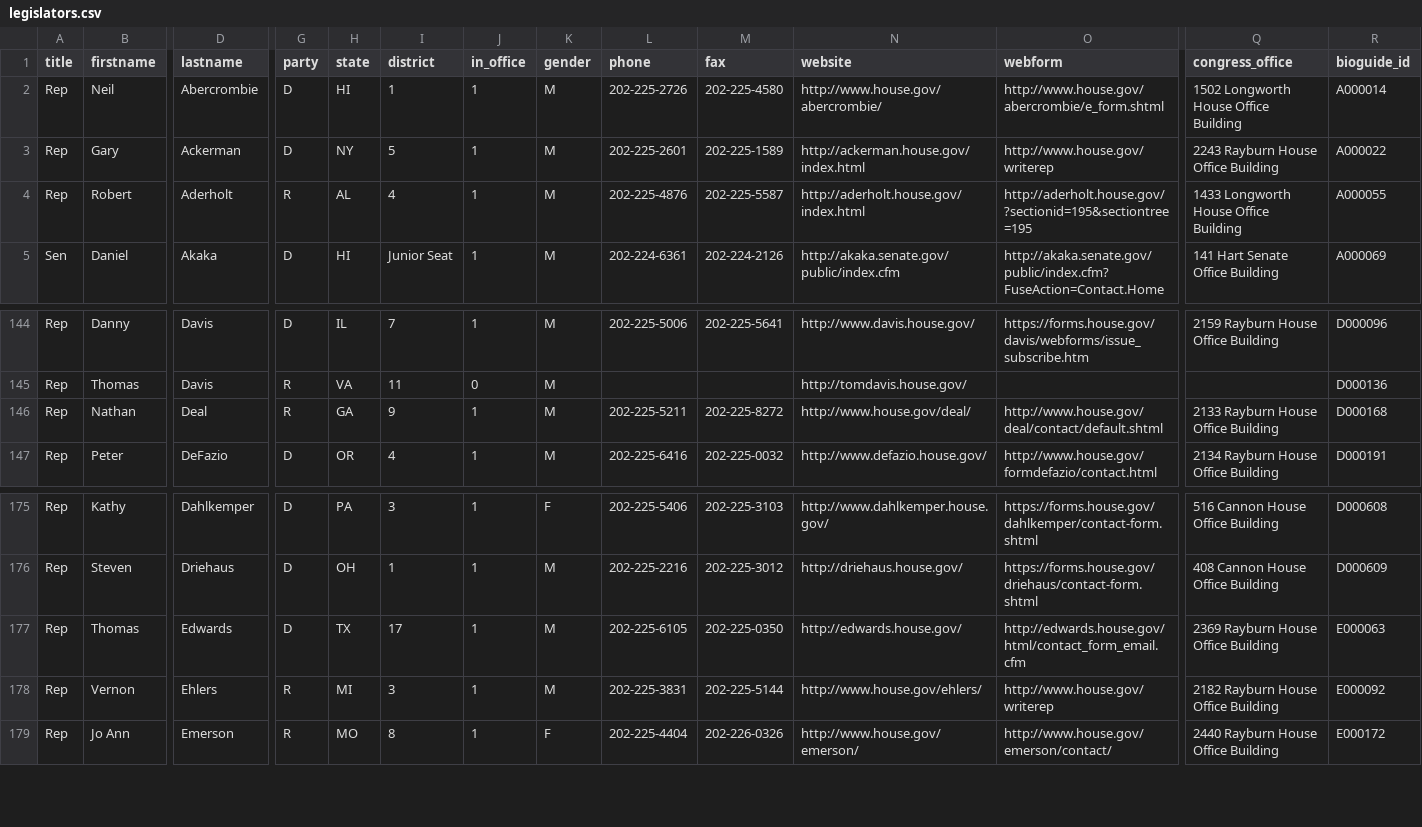
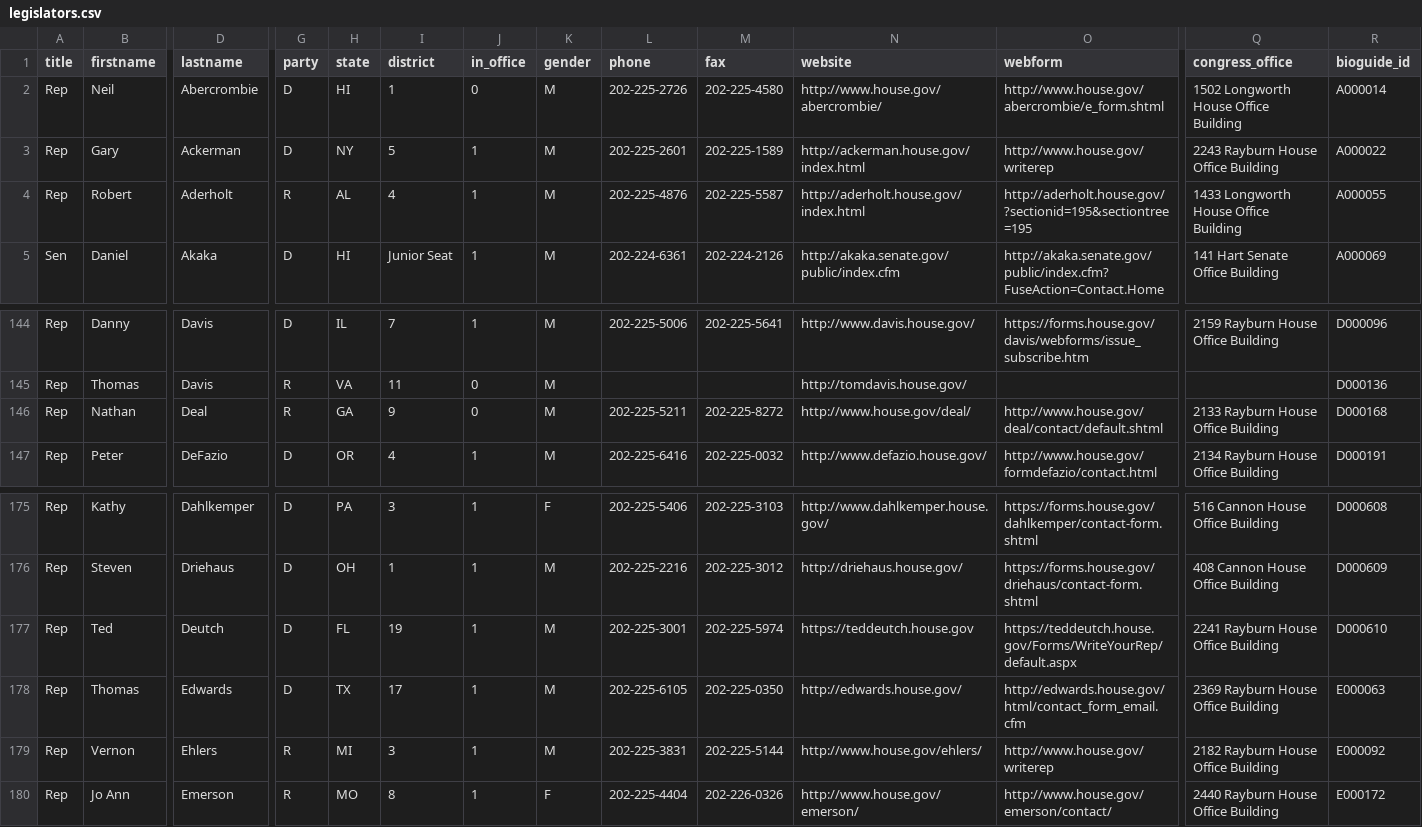
Before and after one commit to maco/apidata, a CSV file: legislators/legislators.csv, drawn as a sheet; only a part is shown, gaps mark what is left out; rows hold the shown columns only; the diff names each change by its address in the sheet, - before the commit and + after, or states it on an @@ line.

Commit message:
some updates with retirements, etc

```diff
--- a/legislators/legislators.csv
+++ b/legislators/legislators.csv
-J2 (in_office): 1
+J2 (in_office): 0
-J146 (in_office): 1
+J146 (in_office): 0
+row 177: Rep | Ted | Deutch | D | FL | 19 | 1 | M | 202-225-3001 | 202-225-5974 | https://teddeutch.house.gov | https://teddeutch.house.gov/Forms/WriteYourRep/default.aspx | 2241 Rayburn House Office Building | D000610
```
